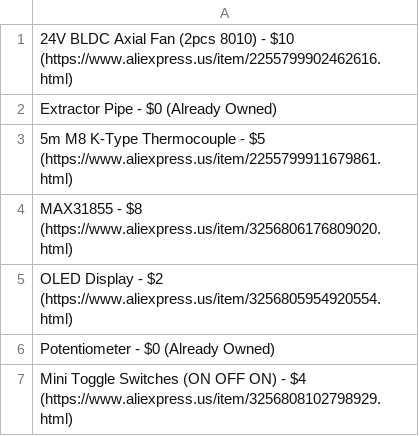
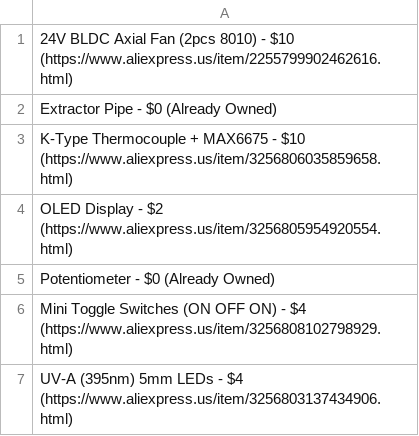
Before and after one commit to Firestorm108/FluxPal, a CSV file: BOM.csv, drawn as a sheet; only a part is shown; the shorter side is filled out with more unchanged rows.

Commit message:
Update BOM.csv

```diff
--- a/BOM.csv
+++ b/BOM.csv
@@ -2,4 +2,3 @@
 Extractor Pipe - $0 (Already Owned)
-5m M8 K-Type Thermocouple - $5 (https://www.aliexpress.us/item/2255799911679861.html)
-MAX31855 - $8 (https://www.aliexpress.us/item/3256806176809020.html)
+K-Type Thermocouple + MAX6675 - $10 (https://www.aliexpress.us/item/3256806035859658.html)
 OLED Display - $2 (https://www.aliexpress.us/item/3256805954920554.html)
```
